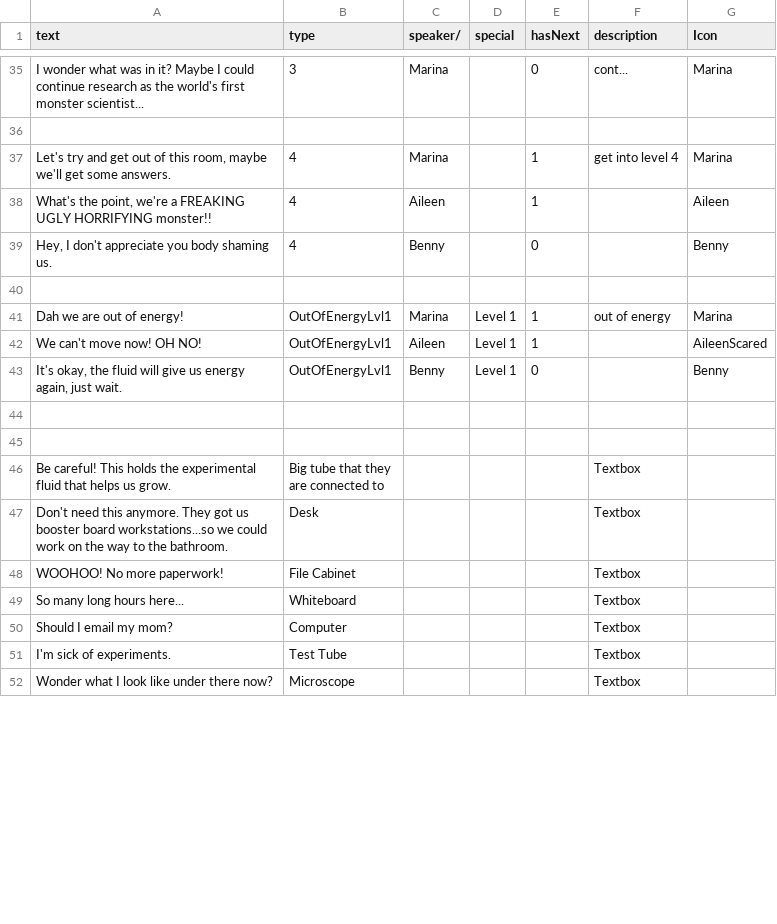
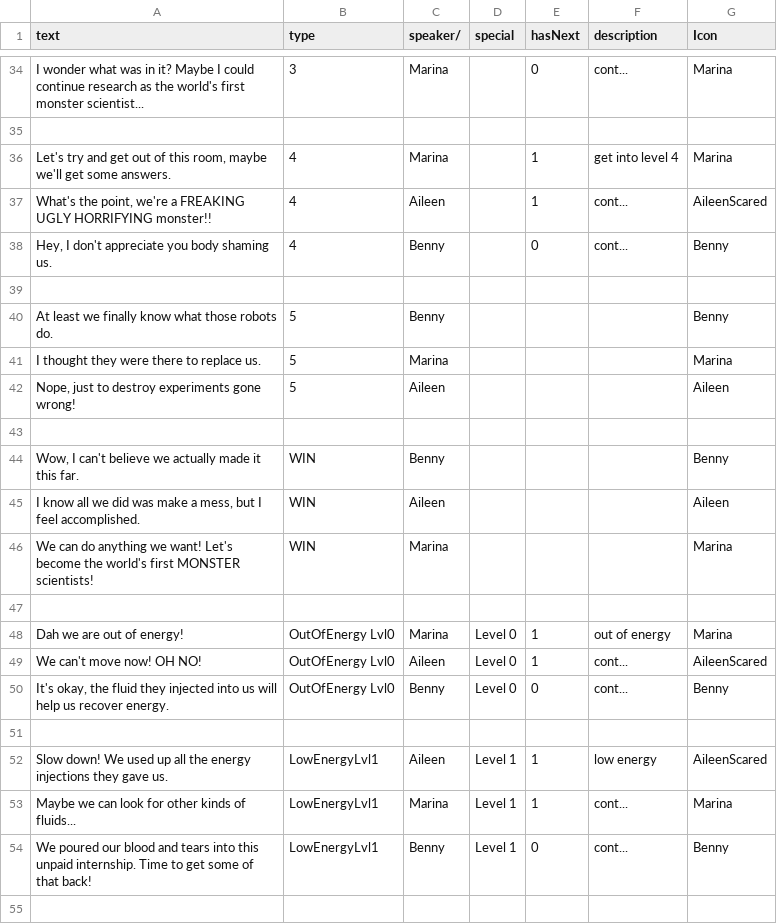
Before and after one commit to shshwdr/MysterySpore, a CSV file: Assets/Resources/csv/dialogues.csv, drawn as a sheet; only a part is shown, gaps mark what is left out; the shorter side is filled out with more unchanged rows; the diff covers the shown part only.

Commit message:
dialogue update for every level and low energy and out of energy

```diff
--- a/Assets/Resources/csv/dialogues.csv
+++ b/Assets/Resources/csv/dialogues.csv
@@ -37,8 +36,20 @@ I wonder what was in it? Maybe I could continue research as the world's first mo
 "Let's try and get out of this room, maybe we'll get some answers.",4,Marina,,1,get into level 4,Marina
-"What's the point, we're a FREAKING UGLY HORRIFYING monster!!",4,Aileen,,1,,Aileen
-"Hey, I don't appreciate you body shaming us.",4,Benny,,0,,Benny
+"What's the point, we're a FREAKING UGLY HORRIFYING monster!!",4,Aileen,,1,cont...,AileenScared
+"Hey, I don't appreciate you body shaming us.",4,Benny,,0,cont...,Benny
 ,,,,,,
-Dah we are out of energy!,OutOfEnergyLvl1,Marina,Level 1,1,out of energy,Marina
-We can't move now! OH NO!,OutOfEnergyLvl1,Aileen,Level 1,1,,AileenScared
-"It's okay, the fluid will give us energy again, just wait.",OutOfEnergyLvl1,Benny,Level 1,0,,Benny
+At least we finally know what those robots do.,5,Benny,,,,Benny
+I thought they were there to replace us.,5,Marina,,,,Marina
+"Nope, just to destroy experiments gone wrong!",5,Aileen,,,,Aileen
 ,,,,,,
+"Wow, I can't believe we actually made it this far.",WIN,Benny,,,,Benny
+"I know all we did was make a mess, but I feel accomplished.",WIN,Aileen,,,,Aileen
+We can do anything we want! Let's become the world's first MONSTER scientists!,WIN,Marina,,,,Marina
+,,,,,,
+Dah we are out of energy!,OutOfEnergy Lvl0,Marina,Level 0,1,out of energy,Marina
+We can't move now! OH NO!,OutOfEnergy Lvl0,Aileen,Level 0,1,cont...,AileenScared
+"It's okay, the fluid they injected into us will help us recover energy.",OutOfEnergy Lvl0,Benny,Level 0,0,cont...,Benny
+,,,,,,
+Slow down! We used up all the energy injections they gave us.,LowEnergyLvl1,Aileen,Level 1,1,low energy,AileenScared
+Maybe we can look for other kinds of fluids...,LowEnergyLvl1,Marina,Level 1,1,cont...,Marina
+We poured our blood and tears into this unpaid internship. Time to get some of that back!,LowEnergyLvl1,Benny,Level 1,0,cont...,Benny
+,,,,,,
```
Also changed, not shown: 11 added rows, 1 removed row and 25 edited cells elsewhere in this file.
